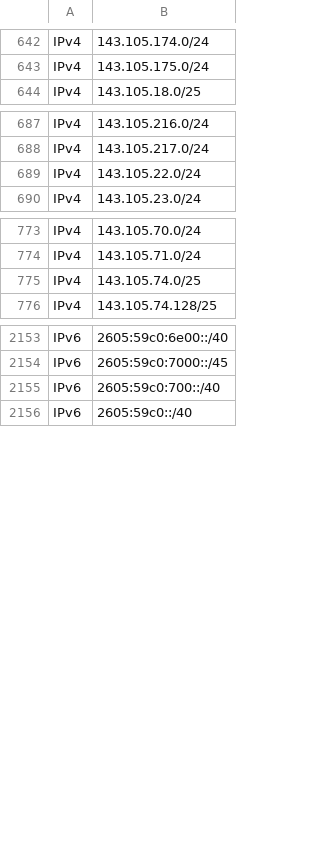
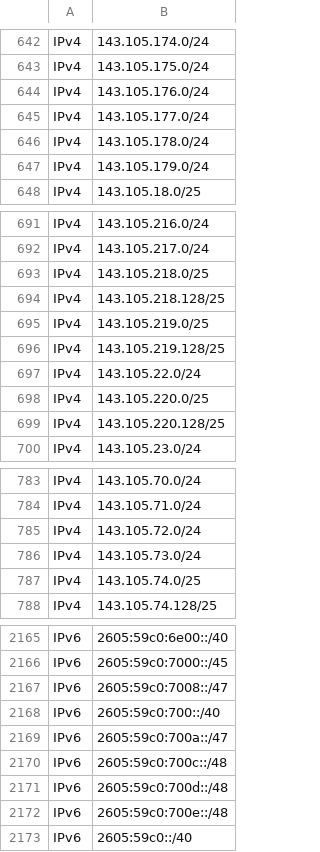
Before and after one commit to disposable/cloud-ip-ranges, a CSV file: csv/starlink.csv, drawn as a sheet; only a part is shown, gaps mark what is left out; the diff covers the shown part only.

Commit message:
Updated  (IPv4: , IPv6: )
2025-07-01 01:43:28,168 - INFO - Saved starlink.txt [IPv4: 2008, IPv6: 518]\n2025-07-01 01:43:30,132 - INFO - Saved zscaler.txt [IPv4: 122, IPv6: 50]\n2025-07-01 01:43:32,074 - INFO - Saved softlayer-ibm.txt [IPv4: 297, IPv6: 67]\n2025-07-01 01:43:33,147 - INFO - Saved heroku-aws.txt [IPv4: 1080, IPv6: 353]\n2025-07-01 01:43:40,577 - INFO - Saved huawei-cloud.txt [IPv4: 500, IPv6: 93]\n"

```diff
--- a/csv/starlink.csv
+++ b/csv/starlink.csv
@@ -643,2 +643,6 @@ IPv4,143.105.174.0/24
 IPv4,143.105.175.0/24
+IPv4,143.105.176.0/24
+IPv4,143.105.177.0/24
+IPv4,143.105.178.0/24
+IPv4,143.105.179.0/24
 IPv4,143.105.18.0/25
@@ -688,3 +692,9 @@ IPv4,143.105.216.0/24
 IPv4,143.105.217.0/24
+IPv4,143.105.218.0/25
+IPv4,143.105.218.128/25
+IPv4,143.105.219.0/25
+IPv4,143.105.219.128/25
 IPv4,143.105.22.0/24
+IPv4,143.105.220.0/25
+IPv4,143.105.220.128/25
 IPv4,143.105.23.0/24
@@ -774,2 +784,4 @@ IPv4,143.105.70.0/24
 IPv4,143.105.71.0/24
+IPv4,143.105.72.0/24
+IPv4,143.105.73.0/24
 IPv4,143.105.74.0/25
@@ -2154,3 +2166,8 @@ IPv6,2605:59c0:6e00::/40
 IPv6,2605:59c0:7000::/45
+IPv6,2605:59c0:7008::/47
 IPv6,2605:59c0:700::/40
+IPv6,2605:59c0:700a::/47
+IPv6,2605:59c0:700c::/48
+IPv6,2605:59c0:700d::/48
+IPv6,2605:59c0:700e::/48
 IPv6,2605:59c0::/40
```
Also changed, not shown: 3 added rows and 2 removed rows elsewhere in this file, csv/heroku-aws.csv, csv/huawei-cloud.csv, 12 other files.
